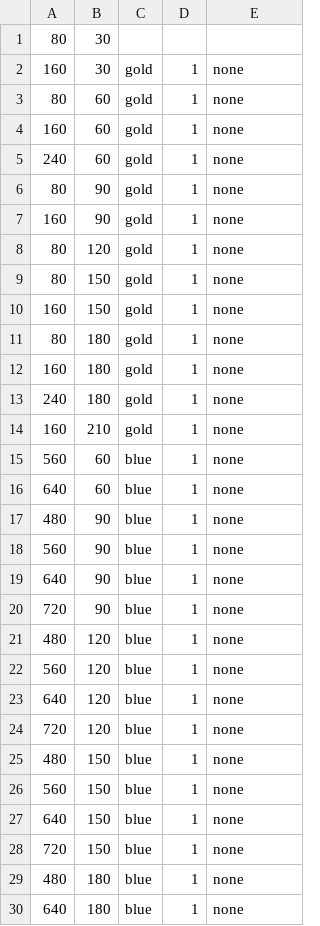
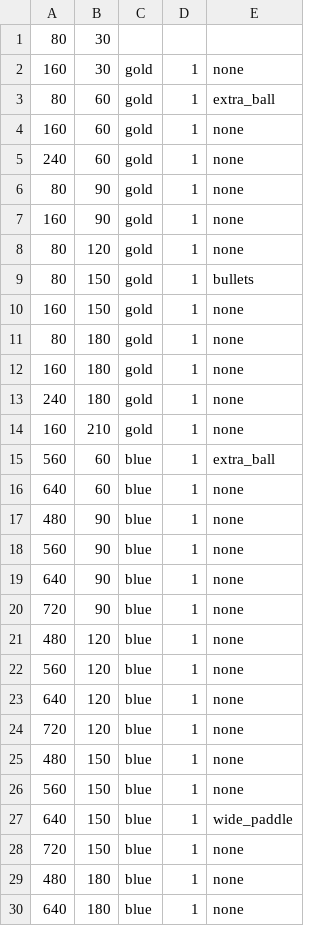
Before and after one commit to Allarux/BrickBreakerClone, a CSV file: Brick Breaker/level1.csv, drawn as a sheet.

Commit message:
fix cheat in settings, level 2

```diff
--- a/Brick Breaker/level1.csv
+++ b/Brick Breaker/level1.csv
@@ -2,3 +2,3 @@
 160,30,gold,1,none
-80,60,gold,1,none
+80,60,gold,1,extra_ball
 160,60,gold,1,none
@@ -8,3 +8,3 @@
 80,120,gold,1,none
-80,150,gold,1,none
+80,150,gold,1,bullets
 160,150,gold,1,none
@@ -14,3 +14,3 @@
 160,210,gold,1,none
-560,60,blue,1,none
+560,60,blue,1,extra_ball
 640,60,blue,1,none
@@ -26,3 +26,3 @@
 560,150,blue,1,none
-640,150,blue,1,none
+640,150,blue,1,wide_paddle
 720,150,blue,1,none
```
Also changed, not shown: 7 other files.
